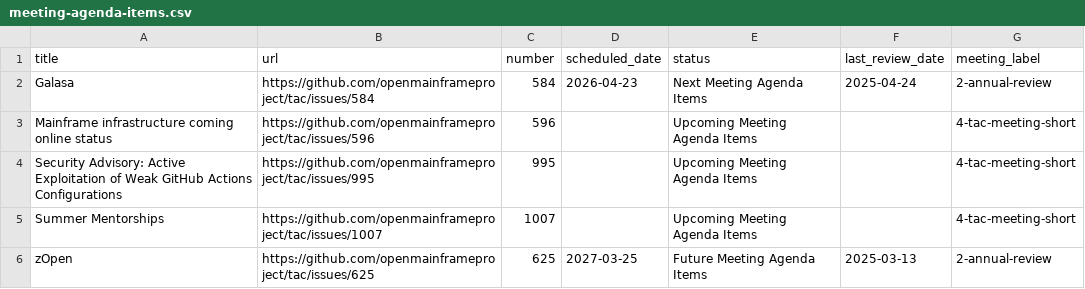
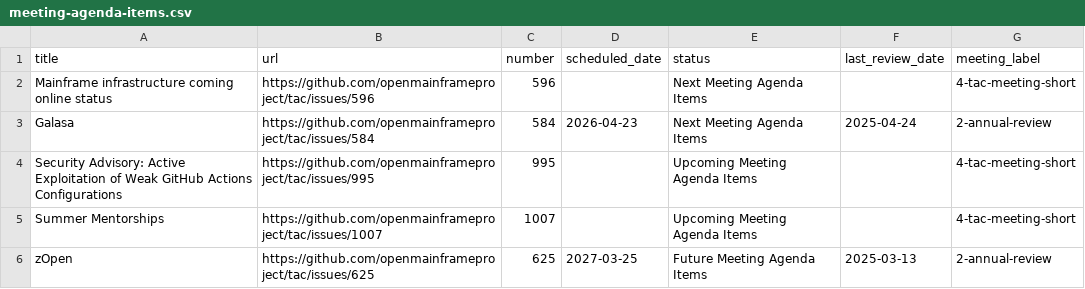
Before and after one commit to openmainframeproject/tac, a CSV file: _data/meeting-agenda-items.csv, drawn as a sheet; only a part is shown; removed rows and columns are numbered as before the commit, all else as after; the diff names each change by its address in the sheet, - before the commit and + after, or states it on an @@ line.

Commit message:
Update Data Sources from LFX 2026-04-10 (#1019)
Signed-off-by: github-actions[bot] <41898282+github-actions[bot]@users.noreply.github.com>

```diff
--- a/_data/meeting-agenda-items.csv
+++ b/_data/meeting-agenda-items.csv
+row 2: Mainframe infrastructure coming online status | https://github.com/openmainframeproject/tac/issues/596 | 596 |  | Next Meeting Agenda Items |  | 4-tac-meeting-short
-row 3: Mainframe infrastructure coming online status | https://github.com/openmainframeproject/tac/issues/596 | 596 |  | Upcoming Meeting Agenda Items |  | 4-tac-meeting-short
```
